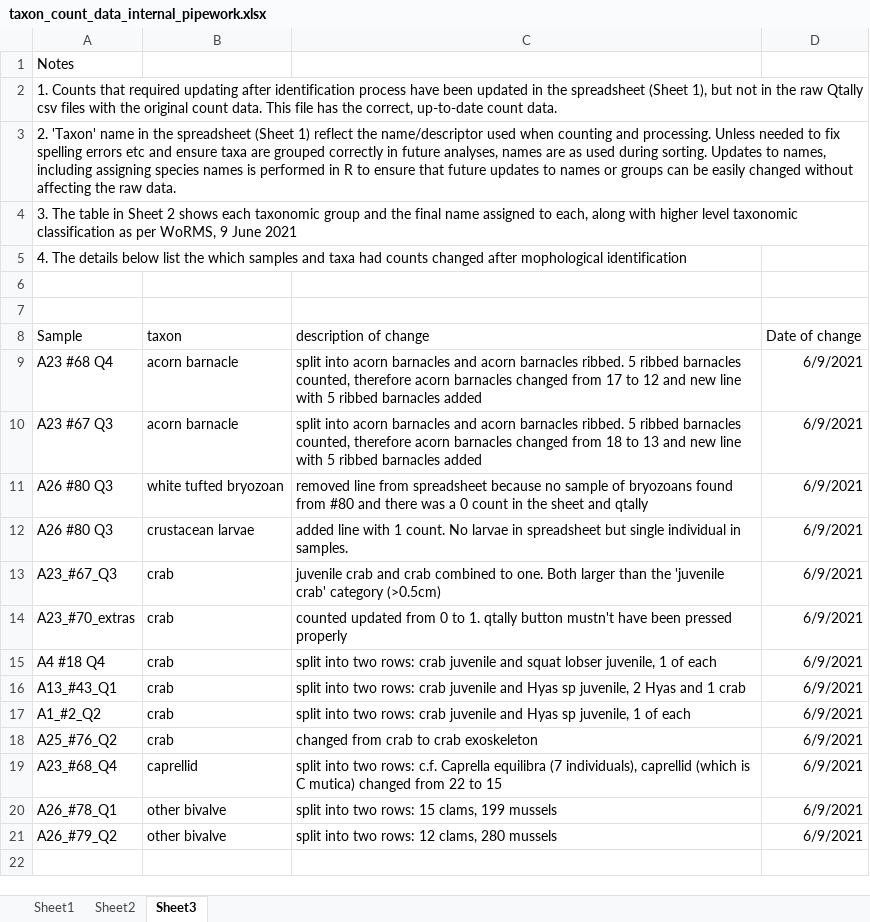
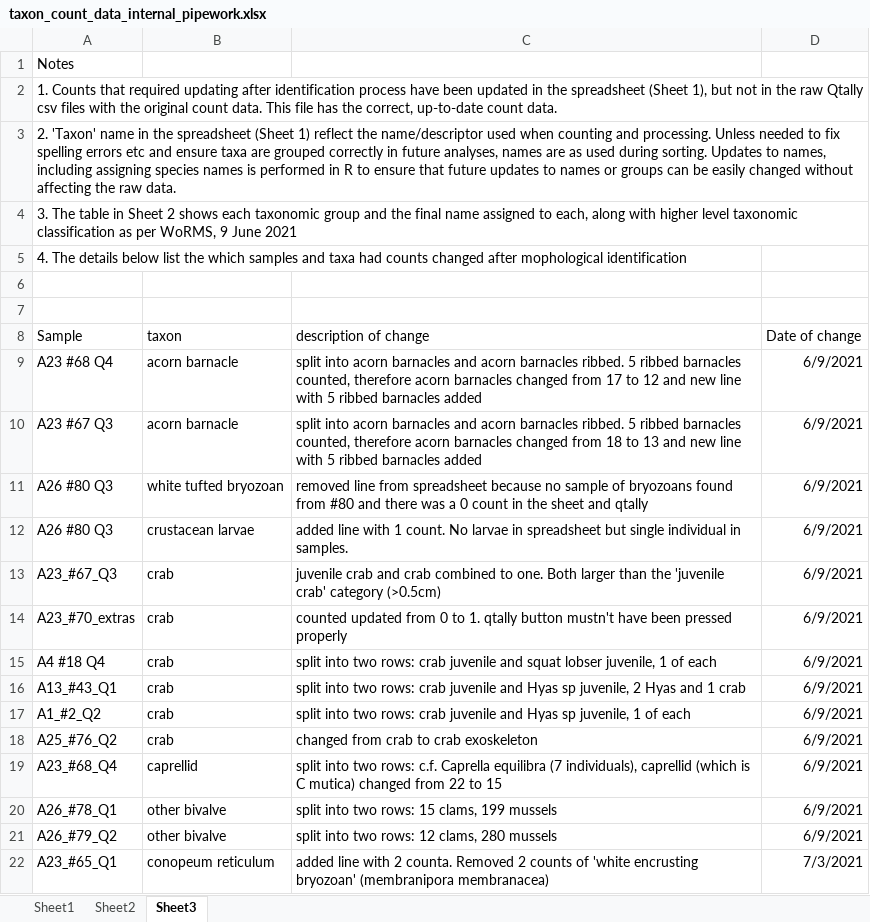
Before and after one commit to arlie-m/internal_pipework, an Excel workbook: data/taxon_count_data_internal_pipework.xlsx, sheet Sheet3, drawn as a sheet; values as stored, in another font and other column widths than the file's, no borders; the diff names each change by its address in the sheet, - before the commit and + after, or states it on an @@ line.

```diff
--- a/data/taxon_count_data_internal_pipework.xlsx (sheet Sheet3)
+++ b/data/taxon_count_data_internal_pipework.xlsx (sheet Sheet3)
+row 22: A23_#65_Q1 | conopeum reticulum | added line with 2 counta. Removed 2 counts of 'white encrusting bryozoan' (membranipora membranacea) | 7/3/2021
```
Also changed, not shown: sheet Sheet1, formulas that keep their value, 16 other files.
